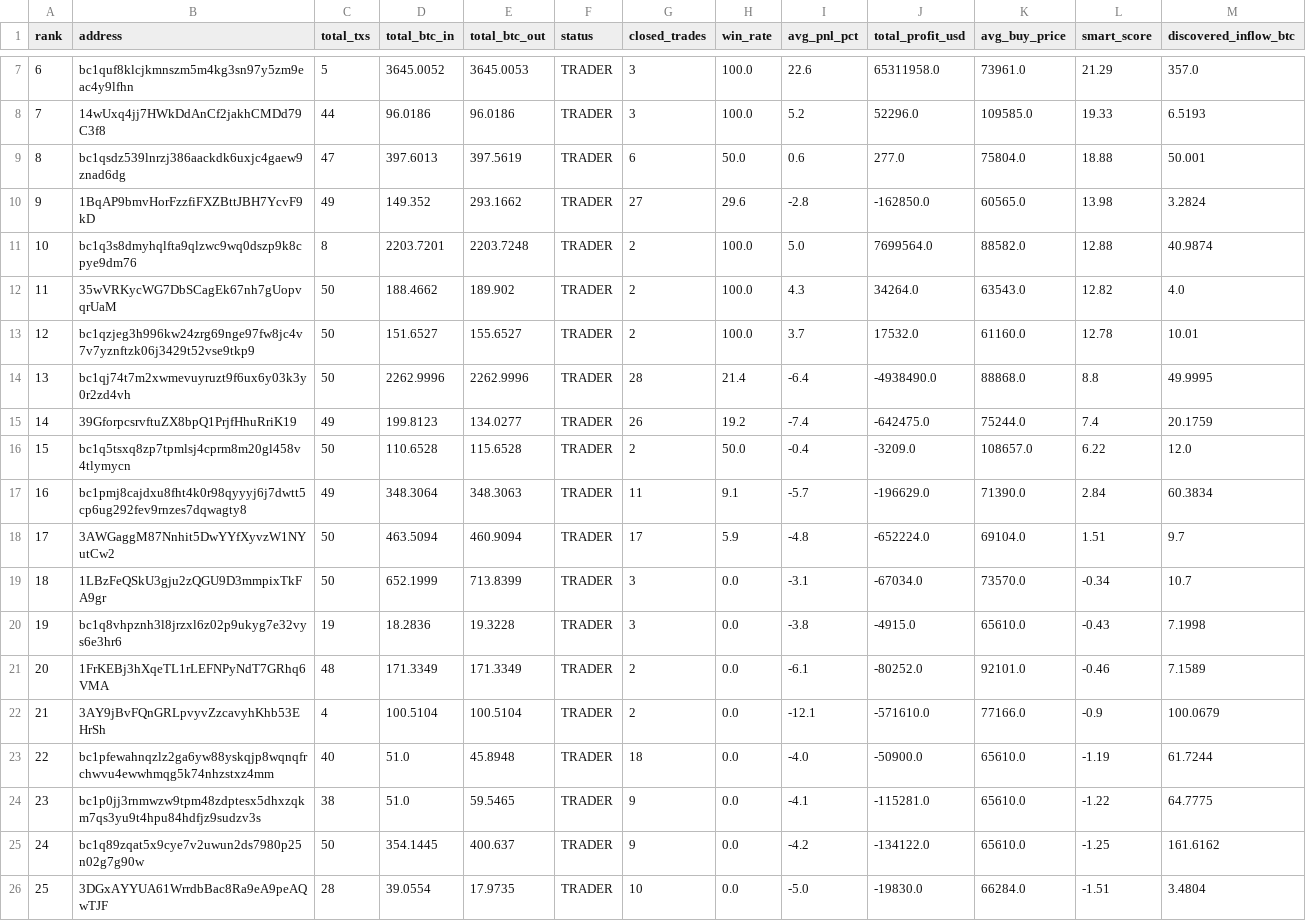
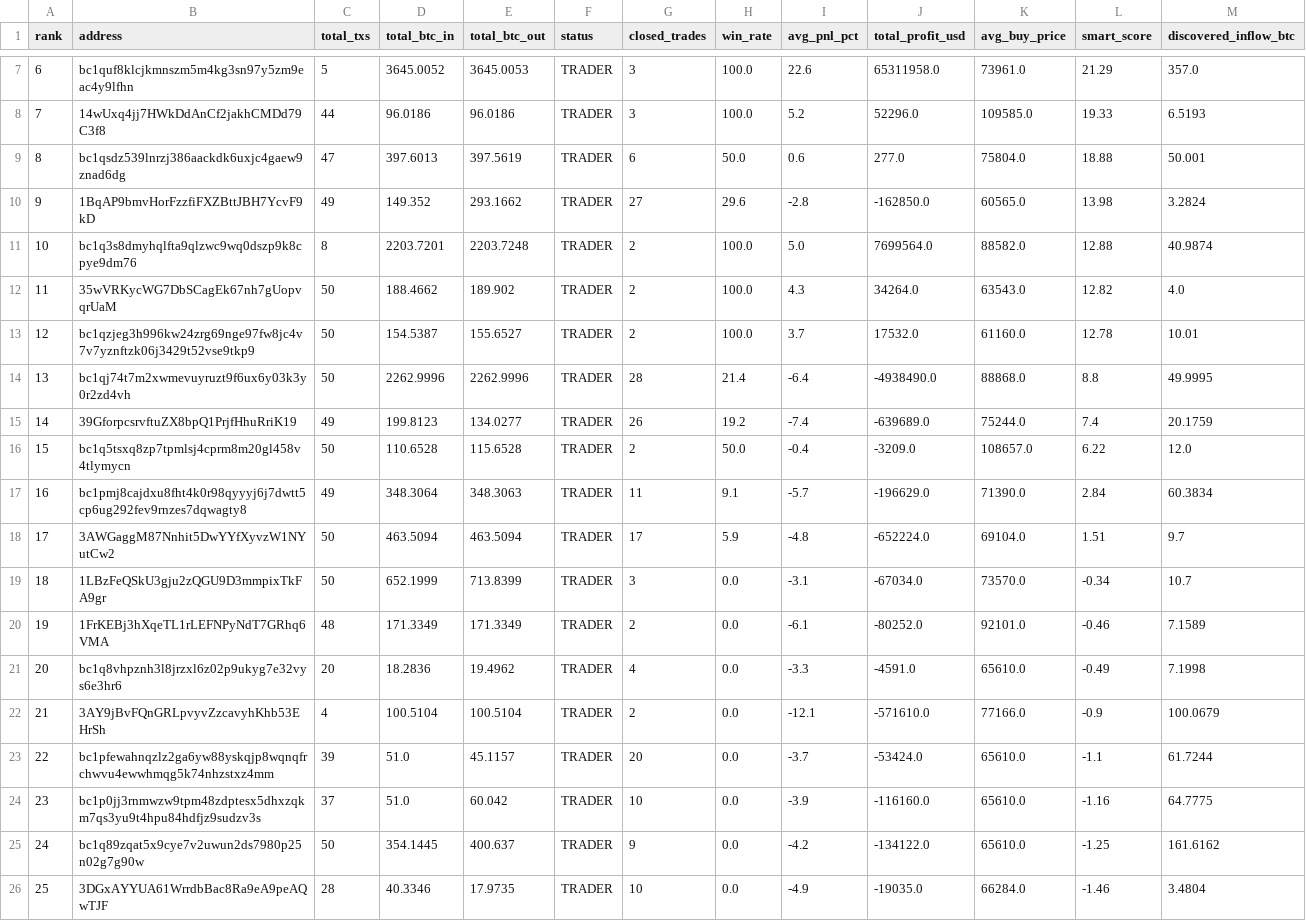
Before and after one commit to nierozgarniety/grubasy-tracker, a CSV file: grubasy_ranking.csv, drawn as a sheet; only a part is shown, gaps mark what is left out.

Commit message:
Update 2026-06-20 03:31 UTC

```diff
--- a/grubasy_ranking.csv
+++ b/grubasy_ranking.csv
@@ -12,15 +12,15 @@ rank,address,total_txs,total_btc_in,total_btc_out,status,closed_trades,win_rate,
 11,35wVRKycWG7DbSCagEk67nh7gUopvqrUaM,50,188.4662,189.902,TRADER,2,100.0,4.3,34264.0,63543.0,12.82,4.0
-12,bc1qzjeg3h996kw24zrg69nge97fw8jc4v7v7yznftzk06j3429t52vse9tkp9,50,151.6527,155.6527,TRADER,2,100.0,3.7,17532.0,61160.0,12.78,10.01
+12,bc1qzjeg3h996kw24zrg69nge97fw8jc4v7v7yznftzk06j3429t52vse9tkp9,50,154.5387,155.6527,TRADER,2,100.0,3.7,17532.0,61160.0,12.78,10.01
 13,bc1qj74t7m2xwmevuyruzt9f6ux6y03k3y0r2zd4vh,50,2262.9996,2262.9996,TRADER,28,21.4,-6.4,-4938490.0,88868.0,8.8,49.9995
-14,39GforpcsrvftuZX8bpQ1PrjfHhuRriK19,49,199.8123,134.0277,TRADER,26,19.2,-7.4,-642475.0,75244.0,7.4,20.1759
+14,39GforpcsrvftuZX8bpQ1PrjfHhuRriK19,49,199.8123,134.0277,TRADER,26,19.2,-7.4,-639689.0,75244.0,7.4,20.1759
 15,bc1q5tsxq8zp7tpmlsj4cprm8m20gl458v4tlymycn,50,110.6528,115.6528,TRADER,2,50.0,-0.4,-3209.0,108657.0,6.22,12.0
 16,bc1pmj8cajdxu8fht4k0r98qyyyj6j7dwtt5cp6ug292fev9rnzes7dqwagty8,49,348.3064,348.3063,TRADER,11,9.1,-5.7,-196629.0,71390.0,2.84,60.3834
-17,3AWGaggM87Nnhit5DwYYfXyvzW1NYutCw2,50,463.5094,460.9094,TRADER,17,5.9,-4.8,-652224.0,69104.0,1.51,9.7
+17,3AWGaggM87Nnhit5DwYYfXyvzW1NYutCw2,50,463.5094,463.5094,TRADER,17,5.9,-4.8,-652224.0,69104.0,1.51,9.7
 18,1LBzFeQSkU3gju2zQGU9D3mmpixTkFA9gr,50,652.1999,713.8399,TRADER,3,0.0,-3.1,-67034.0,73570.0,-0.34,10.7
-19,bc1q8vhpznh3l8jrzxl6z02p9ukyg7e32vys6e3hr6,19,18.2836,19.3228,TRADER,3,0.0,-3.8,-4915.0,65610.0,-0.43,7.1998
-20,1FrKEBj3hXqeTL1rLEFNPyNdT7GRhq6VMA,48,171.3349,171.3349,TRADER,2,0.0,-6.1,-80252.0,92101.0,-0.46,7.1589
+19,1FrKEBj3hXqeTL1rLEFNPyNdT7GRhq6VMA,48,171.3349,171.3349,TRADER,2,0.0,-6.1,-80252.0,92101.0,-0.46,7.1589
+20,bc1q8vhpznh3l8jrzxl6z02p9ukyg7e32vys6e3hr6,20,18.2836,19.4962,TRADER,4,0.0,-3.3,-4591.0,65610.0,-0.49,7.1998
 21,3AY9jBvFQnGRLpvyvZzcavyhKhb53EHrSh,4,100.5104,100.5104,TRADER,2,0.0,-12.1,-571610.0,77166.0,-0.9,100.0679
-22,bc1pfewahnqzlz2ga6yw88yskqjp8wqnqfrchwvu4ewwhmqg5k74nhzstxz4mm,40,51.0,45.8948,TRADER,18,0.0,-4.0,-50900.0,65610.0,-1.19,61.7244
-23,bc1p0jj3rnmwzw9tpm48zdptesx5dhxzqkm7qs3yu9t4hpu84hdfjz9sudzv3s,38,51.0,59.5465,TRADER,9,0.0,-4.1,-115281.0,65610.0,-1.22,64.7775
+22,bc1pfewahnqzlz2ga6yw88yskqjp8wqnqfrchwvu4ewwhmqg5k74nhzstxz4mm,39,51.0,45.1157,TRADER,20,0.0,-3.7,-53424.0,65610.0,-1.1,61.7244
+23,bc1p0jj3rnmwzw9tpm48zdptesx5dhxzqkm7qs3yu9t4hpu84hdfjz9sudzv3s,37,51.0,60.042,TRADER,10,0.0,-3.9,-116160.0,65610.0,-1.16,64.7775
 24,bc1q89zqat5x9cye7v2uwun2ds7980p25n02g7g90w,50,354.1445,400.637,TRADER,9,0.0,-4.2,-134122.0,65610.0,-1.25,161.6162
-25,3DGxAYYUA61WrrdbBac8Ra9eA9peAQwTJF,28,39.0554,17.9735,TRADER,10,0.0,-5.0,-19830.0,66284.0,-1.51,3.4804
+25,3DGxAYYUA61WrrdbBac8Ra9eA9peAQwTJF,28,40.3346,17.9735,TRADER,10,0.0,-4.9,-19035.0,66284.0,-1.46,3.4804
```
